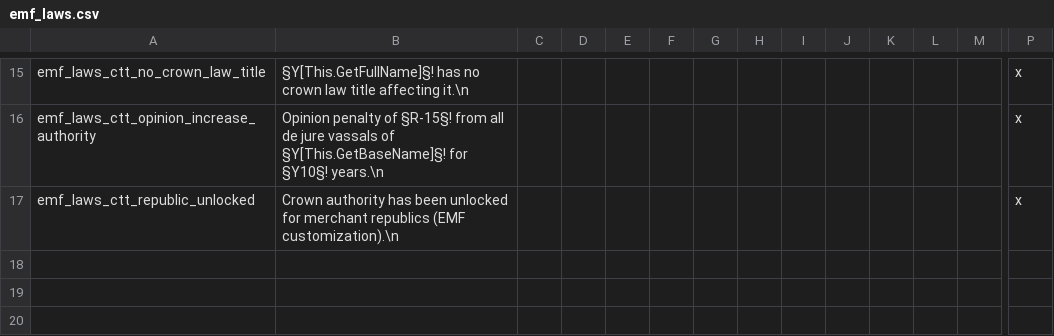
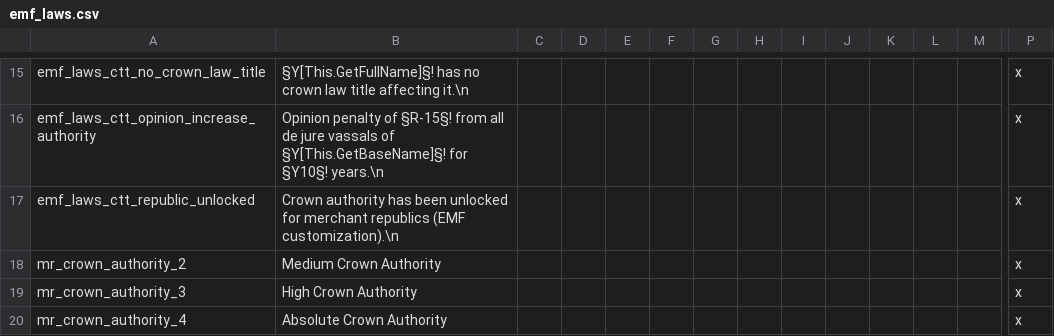
Before and after one commit to EMFTeam/EMF, a CSV file: EMF/localisation/emf_laws.csv, drawn as a sheet; only a part is shown, gaps mark what is left out; rows hold the shown columns only; the diff names each change by its address in the sheet, - before the commit and + after, or states it on an @@ line.

```diff
--- a/EMF/localisation/emf_laws.csv
+++ b/EMF/localisation/emf_laws.csv
+row 18: mr_crown_authority_2 | Medium Crown Authority |  |  |  |  |  |  |  |  |  |  |  | x
+row 19: mr_crown_authority_3 | High Crown Authority |  |  |  |  |  |  |  |  |  |  |  | x
+row 20: mr_crown_authority_4 | Absolute Crown Authority |  |  |  |  |  |  |  |  |  |  |  | x
```
Also changed, not shown: 15 other files.
